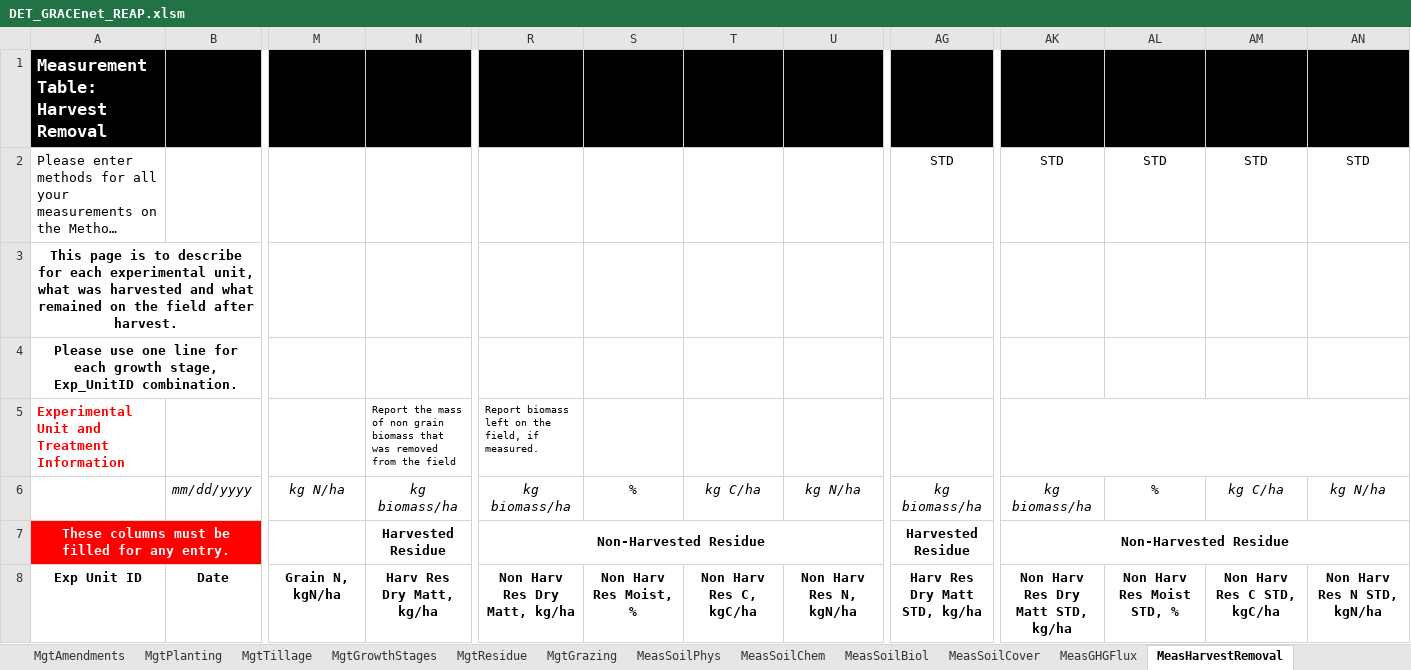
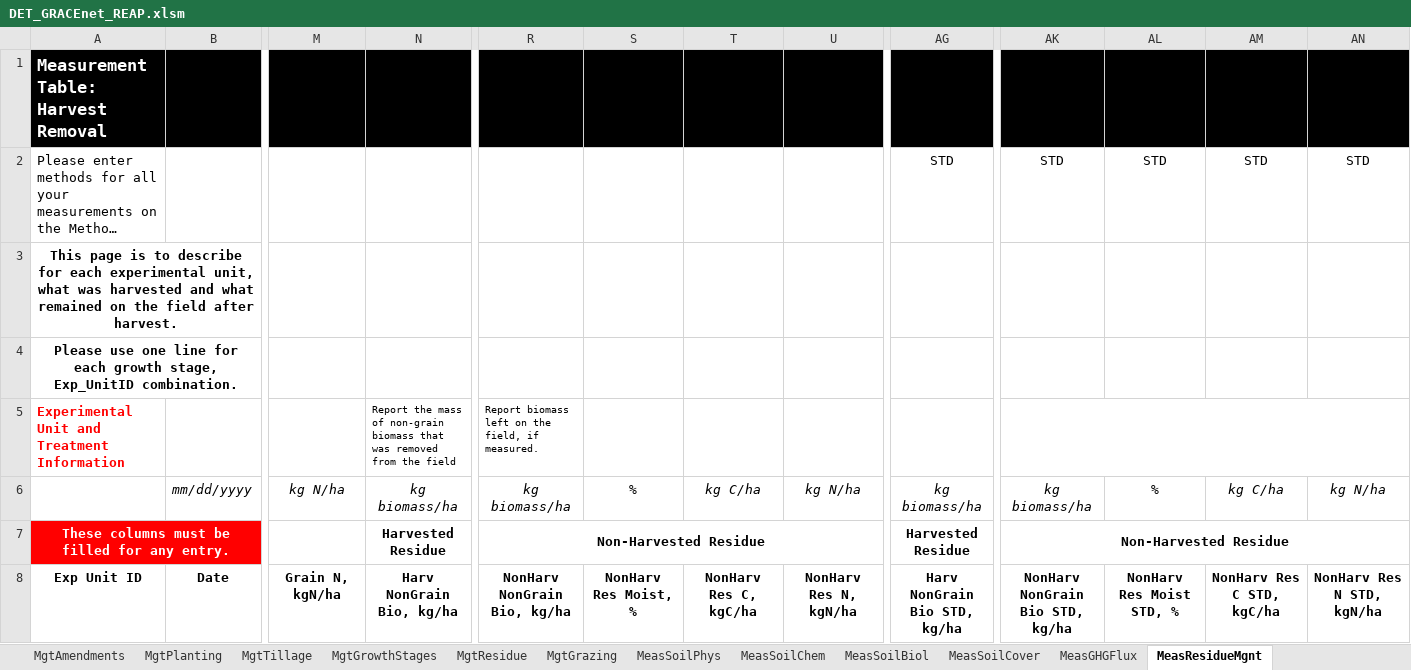
Before and after one commit to ARS-PDI/agcros-det, an Excel workbook: DET_GRACEnet_REAP.xlsm, sheet MeasResidueMgnt, drawn as a sheet; only a part is shown, gaps mark what is left out; long unchanged cells end in …; values as stored, in another font and other column widths than the file's, no borders; the diff names each change by its address in the sheet, - before the commit and + after, or states it on an @@ line.

Commit message:
Updating DET for renamed tabs, checkboxes

```diff
--- a/DET_GRACEnet_REAP.xlsm (sheet MeasResidueMgnt)
+++ b/DET_GRACEnet_REAP.xlsm (sheet MeasResidueMgnt)
-sheet tab: MeasHarvestRemoval
+sheet tab: MeasResidueMgnt
-N5: …mass of non grain biomass that…
+N5: …mass of non-grain biomass that…
-N8: Harv Res Dry Matt, kg/ha
+N8: Harv NonGrain Bio, kg/ha
-R8: Non Harv Res Dry Matt, kg/ha
+R8: NonHarv NonGrain Bio, kg/ha
-S8: Non Harv Res Moist, %
+S8: NonHarv Res Moist, %
-T8: Non Harv Res C, kgC/ha
+T8: NonHarv Res C, kgC/ha
-U8: Non Harv Res N, kgN/ha
+U8: NonHarv Res N, kgN/ha
-AG8: Harv Res Dry Matt STD, kg/ha
+AG8: Harv NonGrain Bio STD, kg/ha
-AK8: Non Harv Res Dry Matt STD, kg/ha
+AK8: NonHarv NonGrain Bio STD, kg/ha
-AL8: Non Harv Res Moist STD, %
+AL8: NonHarv Res Moist STD, %
-AM8: Non Harv Res C STD, kgC/ha
+AM8: NonHarv Res C STD, kgC/ha
-AN8: Non Harv Res N STD, kgN/ha
+AN8: NonHarv Res N STD, kgN/ha
```
Also changed, not shown: sheet ValueDomains, sheet ValidationData, sheet Overview, sheet FieldSites, sheet TablesOverview, sheet MeasSoilChem, 6 more sheets, other sheet tabs, formulas that keep their value, charts or pictures.
